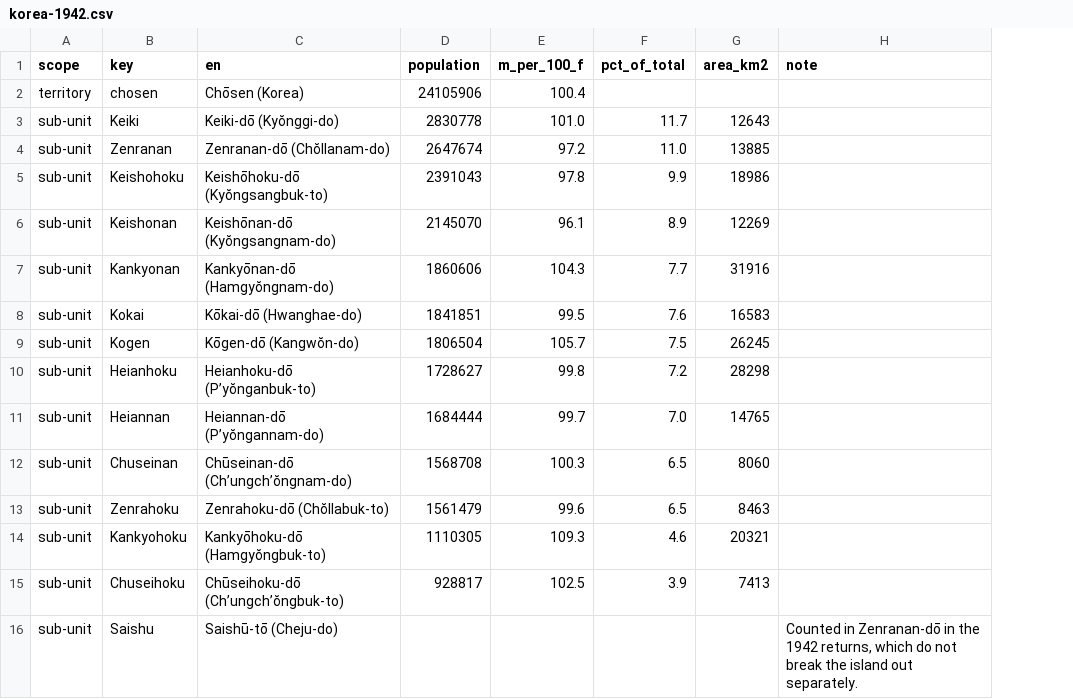
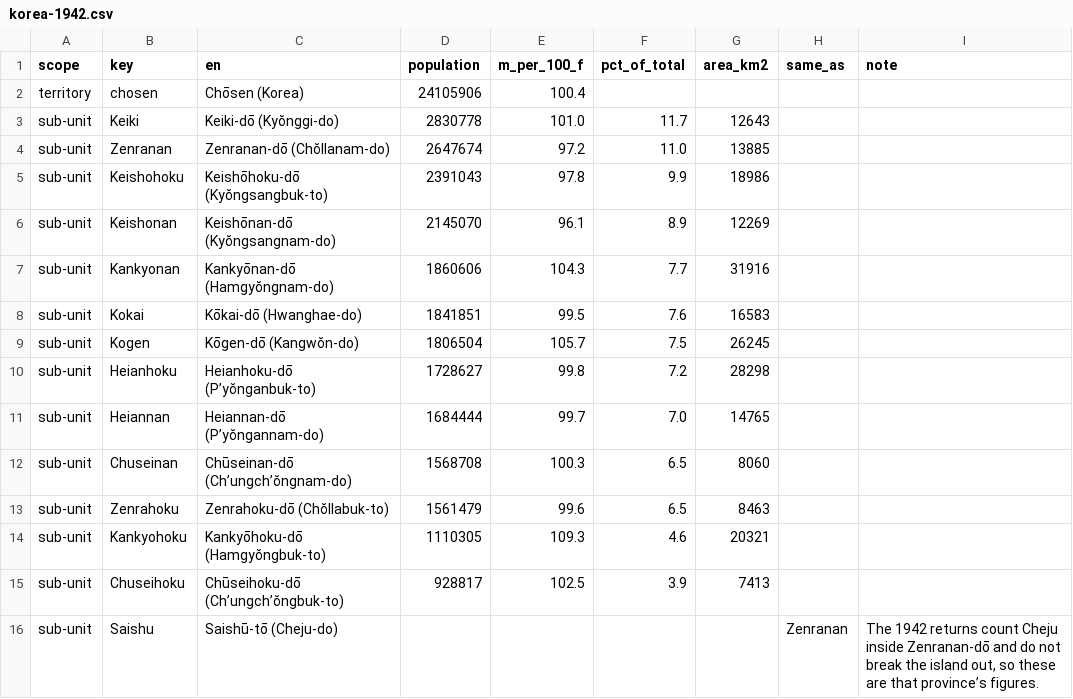
Before and after one commit to kmlawson/japanese-empire-student-map, a CSV file: data/population/korea-1942.csv, drawn as a sheet; addresses are those after the commit; the diff names each change by its address in the sheet, - before the commit and + after, or states it on an @@ line.

```diff
--- a/data/population/korea-1942.csv
+++ b/data/population/korea-1942.csv
+column H (same_as), row 16: Zenranan
-I16 (note): Counted in Zenranan-dō in the 1942 returns, which do not break the island out separately.
+I16 (note): The 1942 returns count Cheju inside Zenranan-dō and do not break the island out, so these are that province’s figures.
```
Also changed, not shown: data/cities-1930.csv, data/cities-1942.csv, 14 other files.
